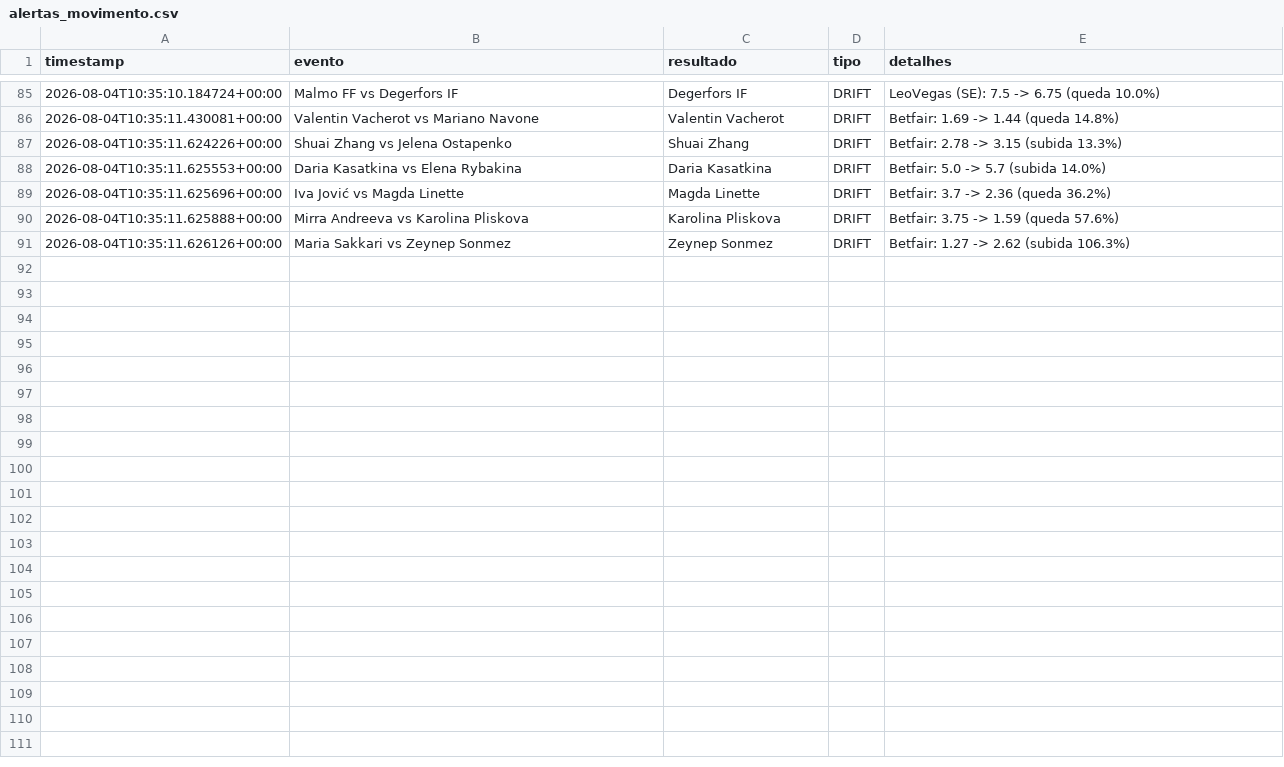
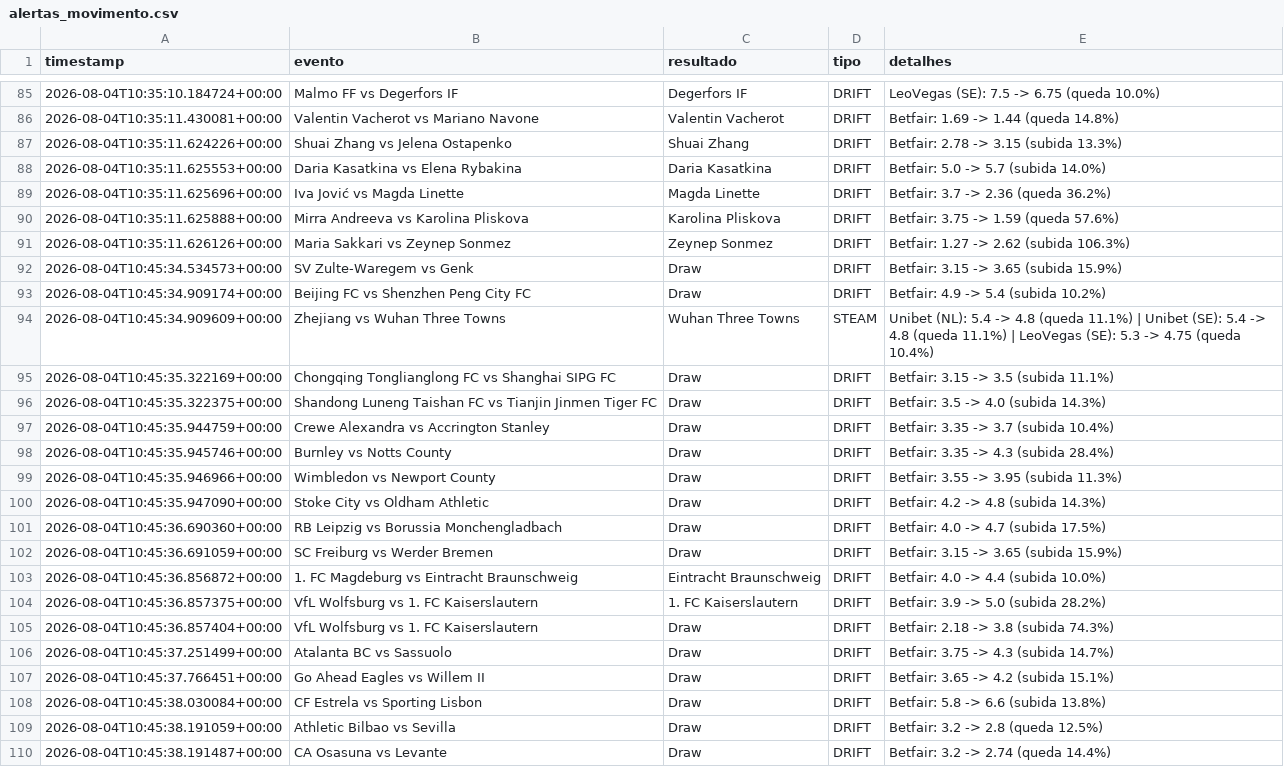
Before and after one commit to goncalomiguelpiedadesantos-spec/Agent-Odds, a CSV file: alertas_movimento.csv, drawn as a sheet; only a part is shown, gaps mark what is left out; the diff covers the shown part only; the diff names each change by its address in the sheet, - before the commit and + after, or states it on an @@ line.

```diff
--- a/alertas_movimento.csv
+++ b/alertas_movimento.csv
+row 92: 2026-08-04T10:45:34.534573+00:00 | SV Zulte-Waregem vs Genk | Draw | DRIFT | Betfair: 3.15 -> 3.65 (subida 15.9%)
+row 93: 2026-08-04T10:45:34.909174+00:00 | Beijing FC vs Shenzhen Peng City FC | Draw | DRIFT | Betfair: 4.9 -> 5.4 (subida 10.2%)
+row 94: 2026-08-04T10:45:34.909609+00:00 | Zhejiang vs Wuhan Three Towns | Wuhan Three Towns | STEAM | Unibet (NL): 5.4 -> 4.8 (queda 11.1%) | Unibet (SE): 5.4 -> 4.8 (queda 11.1%) | LeoVegas (SE): 5.3 -> 4.75 (queda 10.4%)
+row 95: 2026-08-04T10:45:35.322169+00:00 | Chongqing Tonglianglong FC vs Shanghai SIPG FC | Draw | DRIFT | Betfair: 3.15 -> 3.5 (subida 11.1%)
+row 96: 2026-08-04T10:45:35.322375+00:00 | Shandong Luneng Taishan FC vs Tianjin Jinmen Tiger FC | Draw | DRIFT | Betfair: 3.5 -> 4.0 (subida 14.3%)
+row 97: 2026-08-04T10:45:35.944759+00:00 | Crewe Alexandra vs Accrington Stanley | Draw | DRIFT | Betfair: 3.35 -> 3.7 (subida 10.4%)
+row 98: 2026-08-04T10:45:35.945746+00:00 | Burnley vs Notts County | Draw | DRIFT | Betfair: 3.35 -> 4.3 (subida 28.4%)
+row 99: 2026-08-04T10:45:35.946966+00:00 | Wimbledon vs Newport County | Draw | DRIFT | Betfair: 3.55 -> 3.95 (subida 11.3%)
+row 100: 2026-08-04T10:45:35.947090+00:00 | Stoke City vs Oldham Athletic | Draw | DRIFT | Betfair: 4.2 -> 4.8 (subida 14.3%)
+row 101: 2026-08-04T10:45:36.690360+00:00 | RB Leipzig vs Borussia Monchengladbach | Draw | DRIFT | Betfair: 4.0 -> 4.7 (subida 17.5%)
+row 102: 2026-08-04T10:45:36.691059+00:00 | SC Freiburg vs Werder Bremen | Draw | DRIFT | Betfair: 3.15 -> 3.65 (subida 15.9%)
+row 103: 2026-08-04T10:45:36.856872+00:00 | 1. FC Magdeburg vs Eintracht Braunschweig | Eintracht Braunschweig | DRIFT | Betfair: 4.0 -> 4.4 (subida 10.0%)
+row 104: 2026-08-04T10:45:36.857375+00:00 | VfL Wolfsburg vs 1. FC Kaiserslautern | 1. FC Kaiserslautern | DRIFT | Betfair: 3.9 -> 5.0 (subida 28.2%)
+row 105: 2026-08-04T10:45:36.857404+00:00 | VfL Wolfsburg vs 1. FC Kaiserslautern | Draw | DRIFT | Betfair: 2.18 -> 3.8 (subida 74.3%)
+row 106: 2026-08-04T10:45:37.251499+00:00 | Atalanta BC vs Sassuolo | Draw | DRIFT | Betfair: 3.75 -> 4.3 (subida 14.7%)
+row 107: 2026-08-04T10:45:37.766451+00:00 | Go Ahead Eagles vs Willem II | Draw | DRIFT | Betfair: 3.65 -> 4.2 (subida 15.1%)
+row 108: 2026-08-04T10:45:38.030084+00:00 | CF Estrela vs Sporting Lisbon | Draw | DRIFT | Betfair: 5.8 -> 6.6 (subida 13.8%)
+row 109: 2026-08-04T10:45:38.191059+00:00 | Athletic Bilbao vs Sevilla | Draw | DRIFT | Betfair: 3.2 -> 2.8 (queda 12.5%)
+row 110: 2026-08-04T10:45:38.191487+00:00 | CA Osasuna vs Levante | Draw | DRIFT | Betfair: 3.2 -> 2.74 (queda 14.4%)
```
Also changed, not shown: 12 added rows elsewhere in this file, 1 other file.
